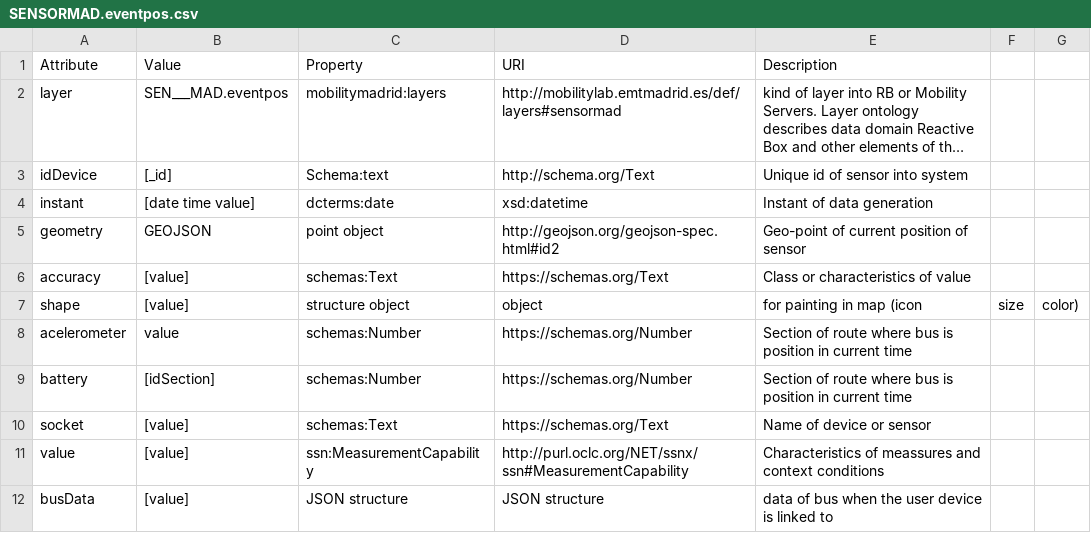
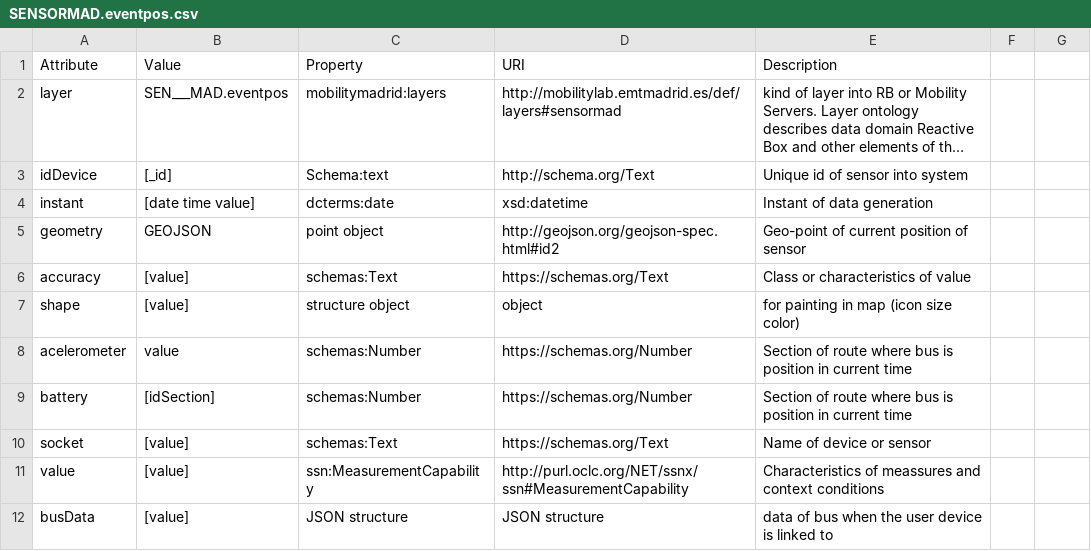
Before and after one commit to madridopenlabmobility/MOBILITY-MADRID-virtual-entities, a CSV file: DataModel Madrid Mobility Labs/Sensor Entities/SENSORMAD.eventpos.csv, drawn as a sheet; long unchanged cells end in ….

Commit message:
SENSORMAD.eventpos
Entity data of sensor in EMT Madrid

```diff
--- a/DataModel Madrid Mobility Labs/Sensor Entities/SENSORMAD.eventpos.csv
+++ b/DataModel Madrid Mobility Labs/Sensor Entities/SENSORMAD.eventpos.csv
@@ -6,3 +6,3 @@ geometry,GEOJSON,point object,http://geojson.org/geojson-spec.html#id2, Geo-poin
 accuracy,[value],schemas:Text,https://schemas.org/Text,Class or characteristics of value
-shape,[value],structure object,object,for painting in map (icon, size, color)
+shape,[value],structure object,object,for painting in map (icon size color)
 acelerometer,value,schemas:Number,https://schemas.org/Number,Section of route where bus is position in current time
```
